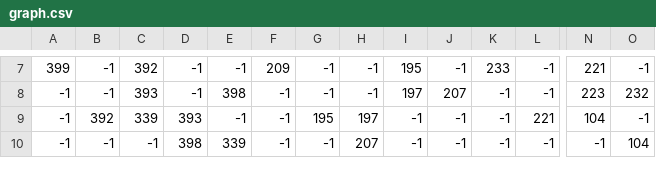
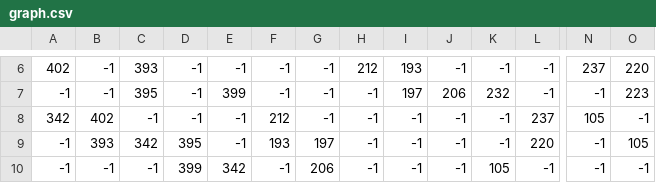
Before and after one commit to sushillouis/Stacs, a CSV file: Assets/Routing/graph.csv, drawn as a sheet; only a part is shown, gaps mark what is left out; addresses are those after the commit; rows hold the shown columns only; the diff covers the shown part only; the diff names each change by its address in the sheet, - before the commit and + after, or states it on an @@ line.

```diff
--- a/Assets/Routing/graph.csv
+++ b/Assets/Routing/graph.csv
-A6: 399
+A6: 402
-C6: 392
+C6: 393
-F6: 209
+F6: -1
-H6: -1
+H6: 212
-I6: 195
+I6: 193
-K6: 233
+K6: -1
-N6: 221
+N6: 237
-O6: -1
+O6: 220
-C7: 393
+C7: 395
-E7: 398
+E7: 399
-J7: 207
+J7: 206
-K7: -1
+K7: 232
-N7: 223
+N7: -1
-O7: 232
+O7: 223
+row 8: 342 | 402 | -1 | -1 | -1 | 212 | -1 | -1 | -1 | -1 | -1 | 237 | 105 | -1
-B9: 392
+B9: 393
-C9: 339
+C9: 342
-D9: 393
+D9: 395
-F9: -1
+F9: 193
-G9: 195
+G9: 197
-H9: 197
+H9: -1
-L9: 221
+L9: 220
-N9: 104
+N9: -1
-O9: -1
+O9: 105
-D10: 398
+D10: 399
-E10: 339
+E10: 342
-G10: -1
+G10: 206
-H10: 207
+H10: -1
-K10: -1
+K10: 105
-O10: 104
+O10: -1
```
Also changed, not shown: 1 added row, 2 removed rows and 56 edited cells elsewhere in this file, 32 other files.
